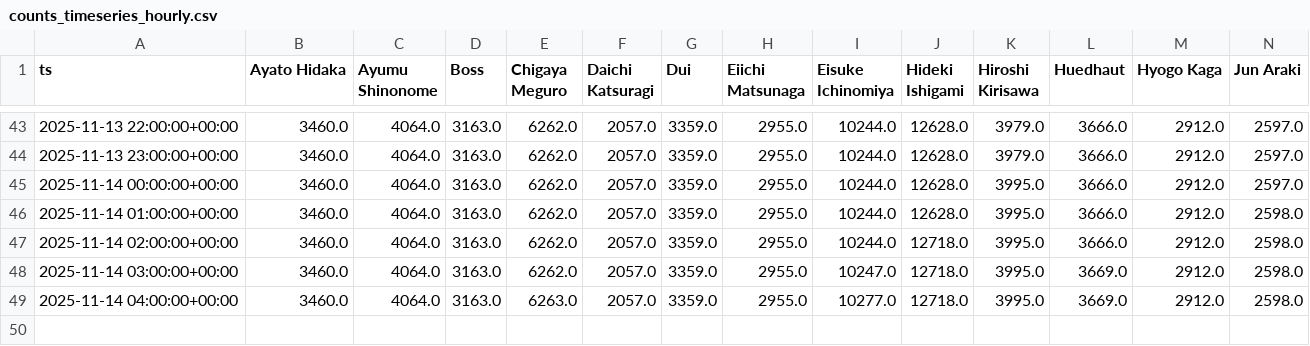
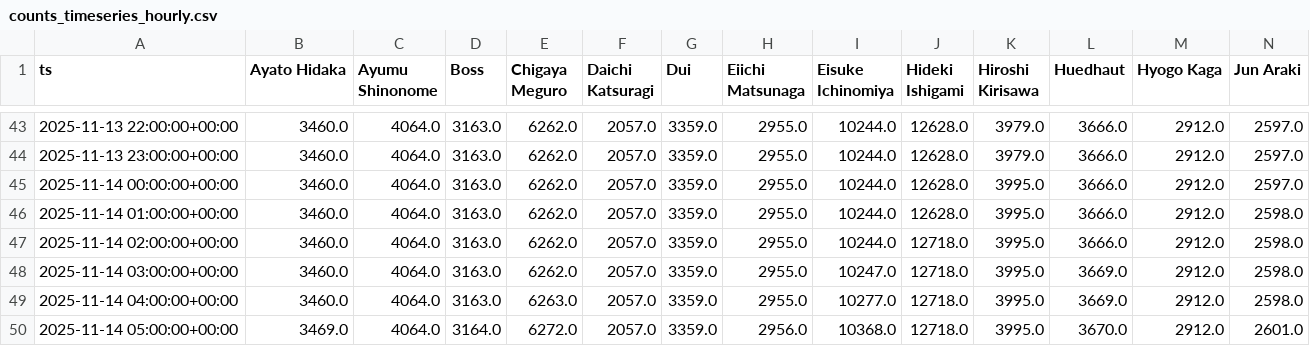
Before and after one commit to Amuyea-gbatemp/L365_2025_Election_Page, a CSV file: out/2025/en/primary/counts_timeseries_hourly.csv, drawn as a sheet; only a part is shown, gaps mark what is left out; rows hold the shown columns only; the diff names each change by its address in the sheet, - before the commit and + after, or states it on an @@ line.

Commit message:
data: primary CSVs for 2025/en/primary 2025-11-14 05:00:16

```diff
--- a/out/2025/en/primary/counts_timeseries_hourly.csv
+++ b/out/2025/en/primary/counts_timeseries_hourly.csv
+row 50: 2025-11-14 05:00:00+00:00 | 3469.0 | 4064.0 | 3164.0 | 6272.0 | 2057.0 | 3359.0 | 2956.0 | 10368.0 | 12718.0 | 3995.0 | 3670.0 | 2912.0 | 2601.0
```
Also changed, not shown: out/2025/en/primary/growth_timeseries_hourly.csv, out/2025/en/primary/ranks_timeseries_hourly.csv.
